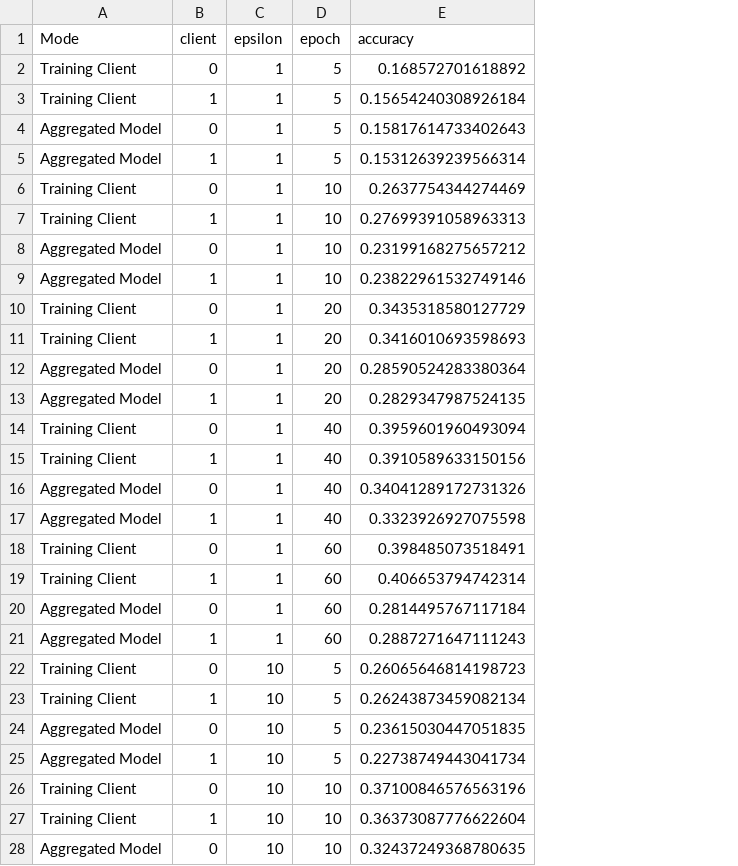
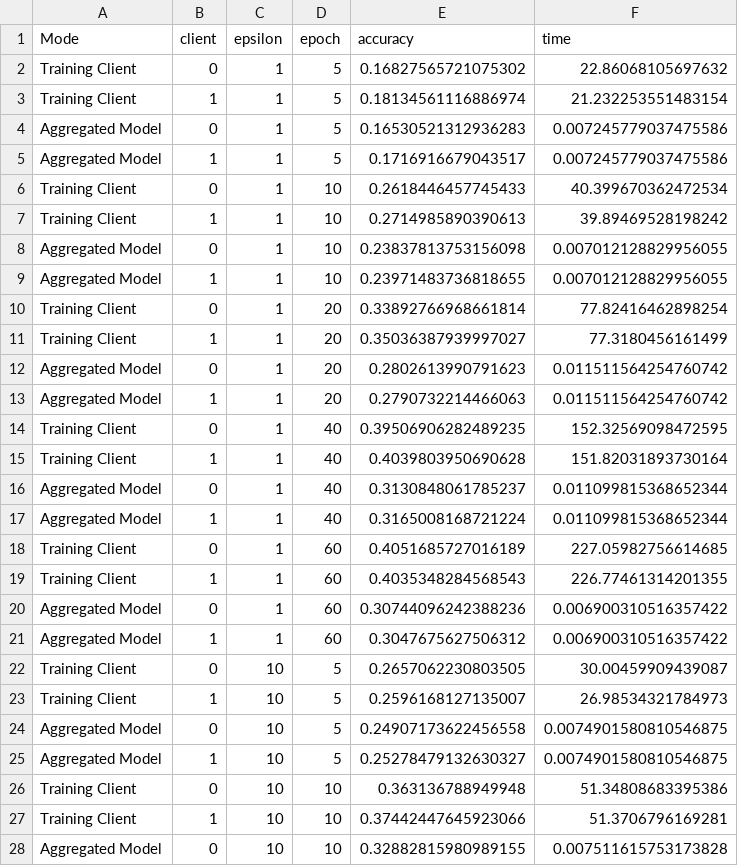
Before and after one commit to yannuma/PrivacyProject, a CSV file: Model_Creation/Dataframes_results/df_results_FL_DP.csv, drawn as a sheet; only a part is shown; the diff covers the shown part only; the diff names each change by its address in the sheet, - before the commit and + after, or states it on an @@ line.

```diff
--- a/Model_Creation/Dataframes_results/df_results_FL_DP.csv
+++ b/Model_Creation/Dataframes_results/df_results_FL_DP.csv
+column F (time), rows 2-28: 22.86068105697632 | 21.232253551483154 | 0.007245779037475586 | 0.007245779037475586 | 40.399670362472534 | 39.89469528198242 | 0.007012128829956055 | 0.007012128829956055 | 77.82416462898254 | 77.3180456161499 | 0.011511564254760742 | 0.011511564254760742 | 152.32569098472595 | 151.82031893730164 | 0.011099815368652344 | 0.011099815368652344 | 227.05982756614685 | 226.77461314201355 | 0.006900310516357422 | 0.006900310516357422 | 30.00459909439087 | 26.98534321784973 | 0.0074901580810546875 | 0.0074901580810546875 | 51.34808683395386 | 51.3706796169281 | 0.007511615753173828
-E2 (accuracy): 0.168572701618892
+E2 (accuracy): 0.16827565721075302
-E3 (accuracy): 0.15654240308926184
+E3 (accuracy): 0.18134561116886974
-E4 (accuracy): 0.15817614733402643
+E4 (accuracy): 0.16530521312936283
-E5 (accuracy): 0.15312639239566314
+E5 (accuracy): 0.1716916679043517
-E6 (accuracy): 0.2637754344274469
+E6 (accuracy): 0.2618446457745433
-E7 (accuracy): 0.27699391058963313
+E7 (accuracy): 0.2714985890390613
-E8 (accuracy): 0.23199168275657212
+E8 (accuracy): 0.23837813753156098
-E9 (accuracy): 0.23822961532749146
+E9 (accuracy): 0.23971483736818655
-E10 (accuracy): 0.3435318580127729
+E10 (accuracy): 0.33892766968661814
-E11 (accuracy): 0.3416010693598693
+E11 (accuracy): 0.35036387939997027
-E12 (accuracy): 0.28590524283380364
+E12 (accuracy): 0.2802613990791623
-E13 (accuracy): 0.2829347987524135
+E13 (accuracy): 0.2790732214466063
-E14 (accuracy): 0.3959601960493094
+E14 (accuracy): 0.39506906282489235
-E15 (accuracy): 0.3910589633150156
+E15 (accuracy): 0.4039803950690628
-E16 (accuracy): 0.34041289172731326
+E16 (accuracy): 0.3130848061785237
-E17 (accuracy): 0.3323926927075598
+E17 (accuracy): 0.3165008168721224
-E18 (accuracy): 0.398485073518491
+E18 (accuracy): 0.4051685727016189
-E19 (accuracy): 0.406653794742314
+E19 (accuracy): 0.4035348284568543
-E20 (accuracy): 0.2814495767117184
+E20 (accuracy): 0.30744096242388236
-E21 (accuracy): 0.2887271647111243
+E21 (accuracy): 0.3047675627506312
-E22 (accuracy): 0.26065646814198723
+E22 (accuracy): 0.2657062230803505
-E23 (accuracy): 0.26243873459082134
+E23 (accuracy): 0.2596168127135007
-E24 (accuracy): 0.23615030447051835
+E24 (accuracy): 0.24907173622456558
-E25 (accuracy): 0.22738749443041734
+E25 (accuracy): 0.25278479132630327
-E26 (accuracy): 0.37100846576563196
+E26 (accuracy): 0.363136788949948
-E27 (accuracy): 0.36373087776622604
+E27 (accuracy): 0.37442447645923066
-E28 (accuracy): 0.32437249368780635
+E28 (accuracy): 0.32882815980989155
```
Also changed, not shown: 33 edited cells elsewhere in this file, Model_Creation/Dataframes_results/df_results_FL.csv.
